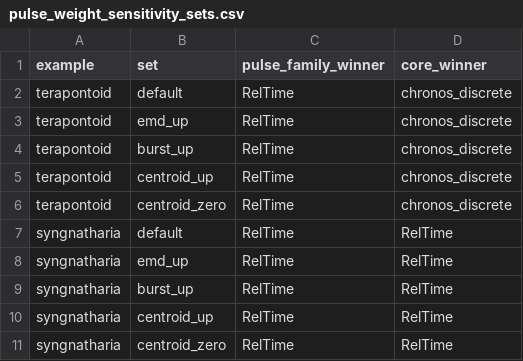
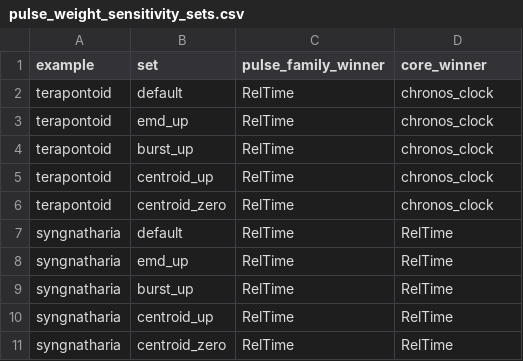
Before and after one commit to betanri/PhyloChronoRank, a CSV file: examples/weight_sensitivity/pulse_weight_sensitivity_sets.csv, drawn as a sheet.

```diff
--- a/examples/weight_sensitivity/pulse_weight_sensitivity_sets.csv
+++ b/examples/weight_sensitivity/pulse_weight_sensitivity_sets.csv
@@ -1,7 +1,7 @@
 "example","set","pulse_family_winner","core_winner"
-"terapontoid","default","RelTime","chronos_discrete"
-"terapontoid","emd_up","RelTime","chronos_discrete"
-"terapontoid","burst_up","RelTime","chronos_discrete"
-"terapontoid","centroid_up","RelTime","chronos_discrete"
-"terapontoid","centroid_zero","RelTime","chronos_discrete"
+"terapontoid","default","RelTime","chronos_clock"
+"terapontoid","emd_up","RelTime","chronos_clock"
+"terapontoid","burst_up","RelTime","chronos_clock"
+"terapontoid","centroid_up","RelTime","chronos_clock"
+"terapontoid","centroid_zero","RelTime","chronos_clock"
 "syngnatharia","default","RelTime","RelTime"
```
Also changed, not shown: examples/terapontoid/summary_terap_empirical_model_fits.csv, examples/terapontoid/summary_terap_empirical_postfit_metrics.csv, 17 other files.
